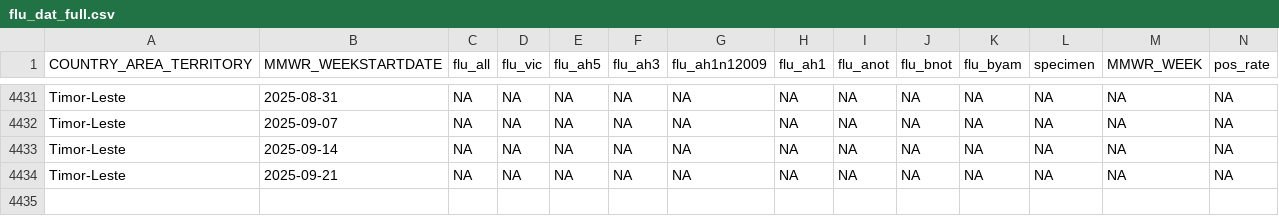
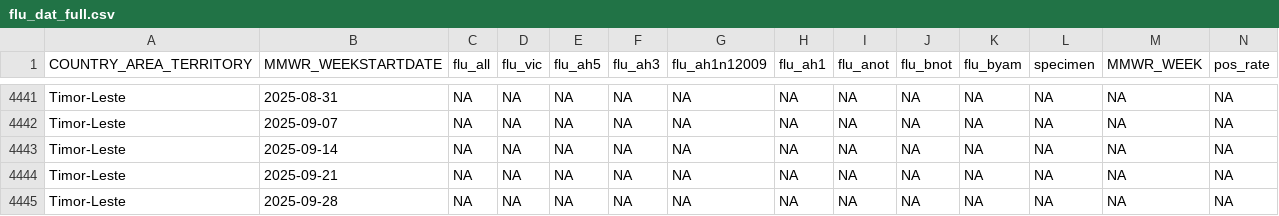
Before and after one commit to Dhihram/WHO_SEAR, a CSV file: Dat/flu_dat_full.csv, drawn as a sheet; only a part is shown, gaps mark what is left out; the diff covers the shown part only.

```diff
--- a/Dat/flu_dat_full.csv
+++ b/Dat/flu_dat_full.csv
@@ -4434 +4444,2 @@
 "Timor-Leste",2025-09-21,NA,NA,NA,NA,NA,NA,NA,NA,NA,NA,NA,NA
+"Timor-Leste",2025-09-28,NA,NA,NA,NA,NA,NA,NA,NA,NA,NA,NA,NA
```
Also changed, not shown: 10 added rows elsewhere in this file, 1 other file.
